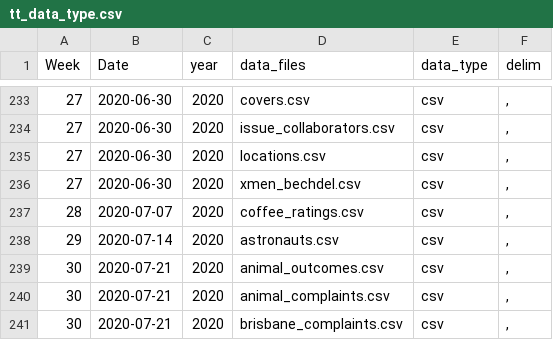
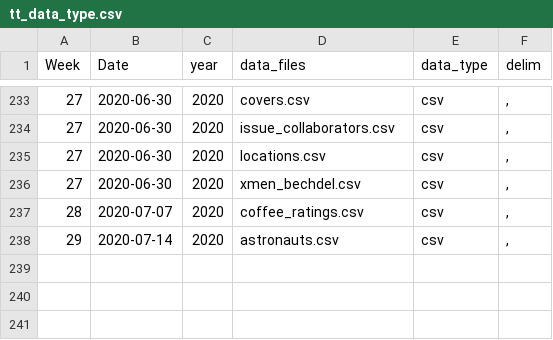
Before and after one commit to ashamuee/tidytuesday, a CSV file: static/tt_data_type.csv, drawn as a sheet; only a part is shown, gaps mark what is left out; the diff names each change by its address in the sheet, - before the commit and + after, or states it on an @@ line.

Commit message:
Revert "update tidytuesdayR data and tweets"
This reverts commit 7f4ef25501962b44adde20fb30c4d8385e1fd7e7.

```diff
--- a/static/tt_data_type.csv
+++ b/static/tt_data_type.csv
-row 239: 30 | 2020-07-21 | 2020 | animal_outcomes.csv | csv | ,
-row 240: 30 | 2020-07-21 | 2020 | animal_complaints.csv | csv | ,
-row 241: 30 | 2020-07-21 | 2020 | brisbane_complaints.csv | csv | ,
```
Also changed, not shown: 1 other file.
